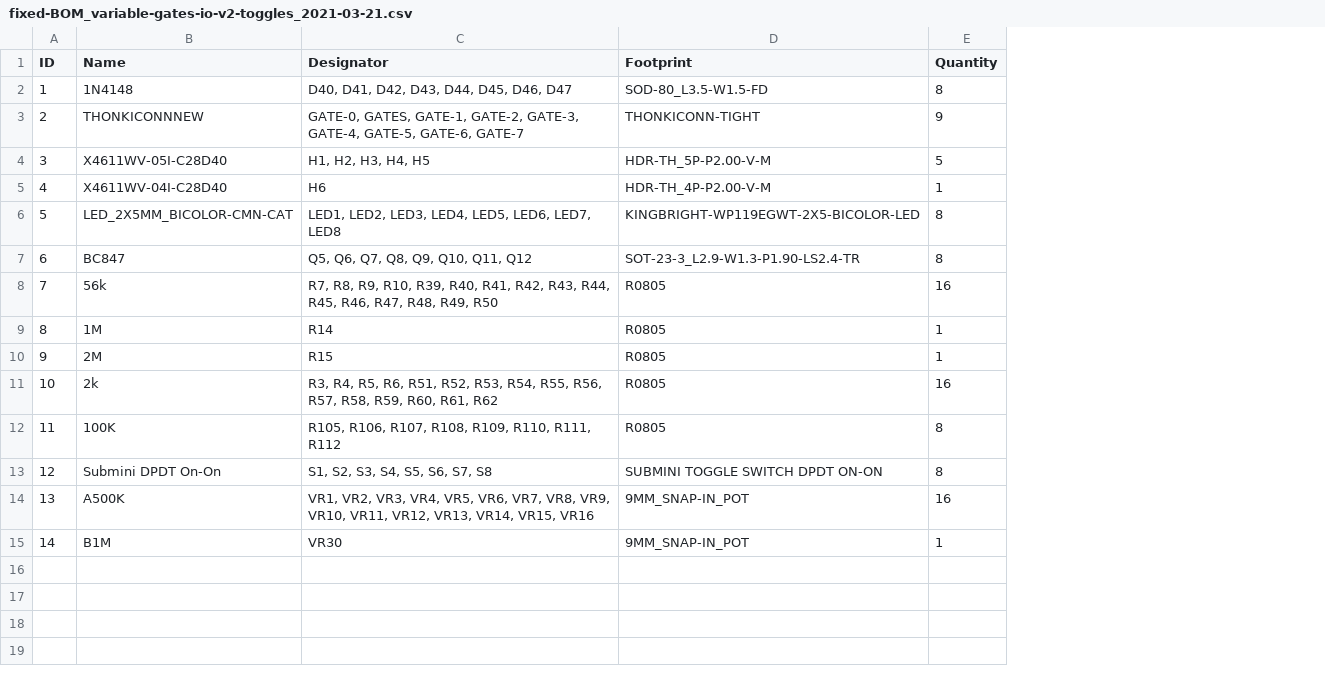
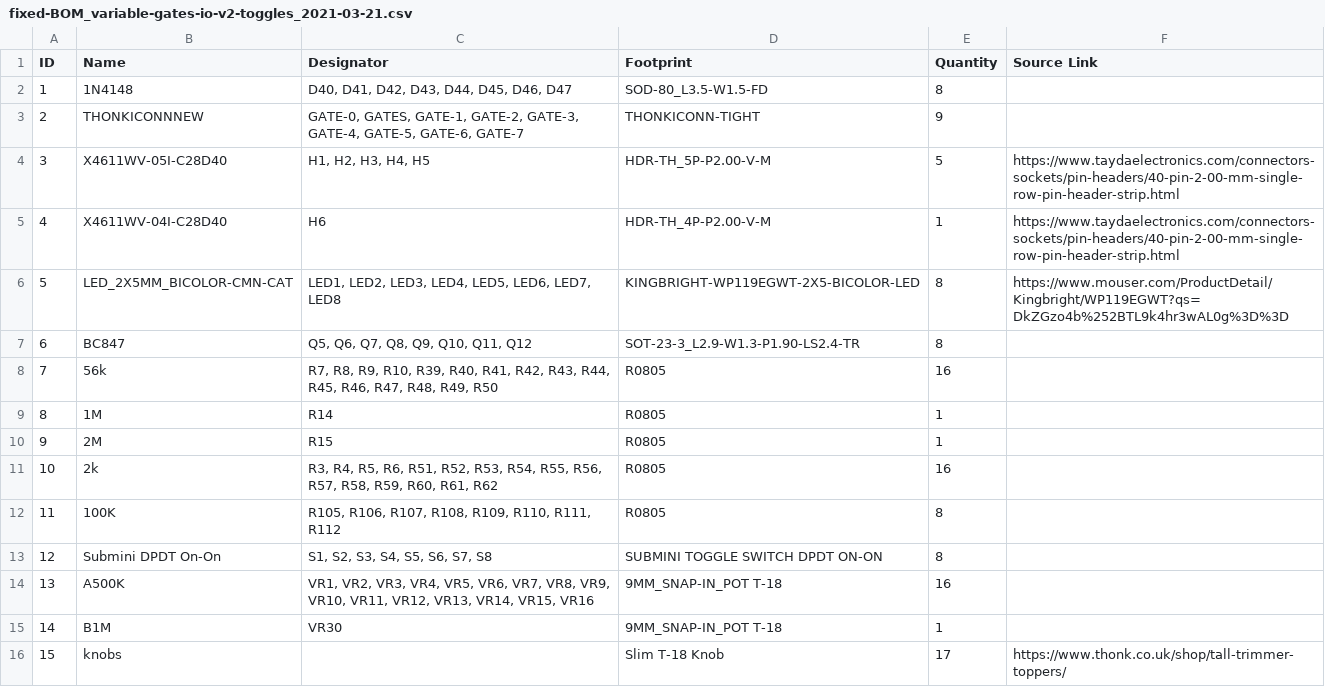
Before and after one commit to 508-loop-detected/variable-gates, a CSV file: fixed-BOM_variable-gates-io-v2-toggles_2021-03-21.csv, drawn as a sheet; the diff names each change by its address in the sheet, - before the commit and + after, or states it on an @@ line.

Commit message:
updated BOMs with source links

```diff
--- a/fixed-BOM_variable-gates-io-v2-toggles_2021-03-21.csv
+++ b/fixed-BOM_variable-gates-io-v2-toggles_2021-03-21.csv
+column F (Source Link), rows 4-6: https://www.taydaelectronics.com/connectors-sockets/pin-headers/40-pin-2-00-mm-single-row-pin-header-strip.html | https://www.taydaelectronics.com/connectors-sockets/pin-headers/40-pin-2-00-mm-single-row-pin-header-strip.html | https://www.mouser.com/ProductDetail/Kingbright/WP119EGWT?qs=DkZGzo4b%252BTL9k4hr3wAL0g%3D%3D
-D14:D15 (Footprint): 9MM_SNAP-IN_POT
+D14:D15 (Footprint): 9MM_SNAP-IN_POT T-18
+row 16: 15 | knobs |  | Slim T-18 Knob | 17 | https://www.thonk.co.uk/shop/tall-trimmer-toppers/
```
Also changed, not shown: fixed-BOM_variable-gates-back_2021-03-21.csv.
